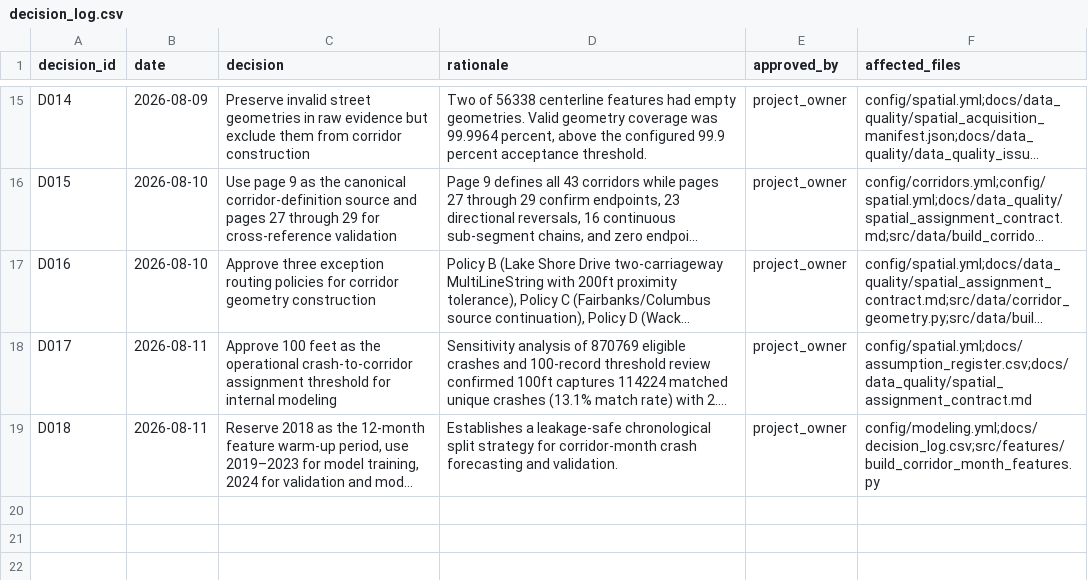
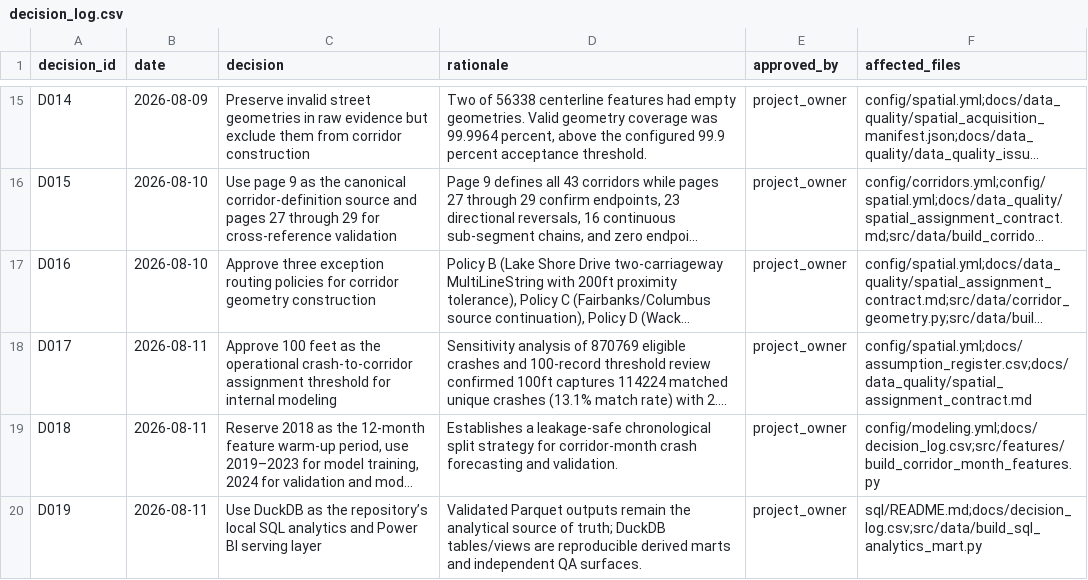
Before and after one commit to CharanKumar17-a/vision-zero-chicago, a CSV file: docs/decision_log.csv, drawn as a sheet; only a part is shown, gaps mark what is left out; long unchanged cells end in …; the diff names each change by its address in the sheet, - before the commit and + after, or states it on an @@ line.

Commit message:
Add DuckDB SQL analytics and Power BI mart

```diff
--- a/docs/decision_log.csv
+++ b/docs/decision_log.csv
+row 20: D019 | 2026-08-11 | Use DuckDB as the repository’s local SQL analytics and Power BI serving layer | Validated Parquet outputs remain the analytical source of truth; DuckDB tables/views are reproducible derived marts and independent QA surfaces. | project_owner | sql/README.md;docs/decision_log.csv;src/data/build_sql_analytics_mart.py
```
Also changed, not shown: 13 other files.
